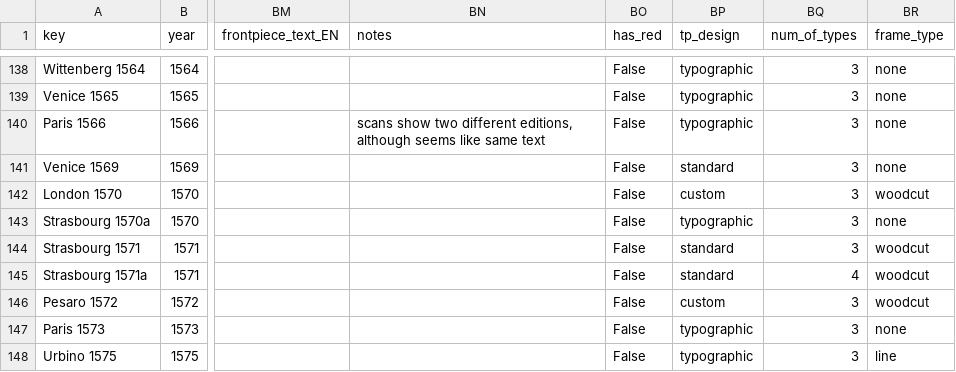
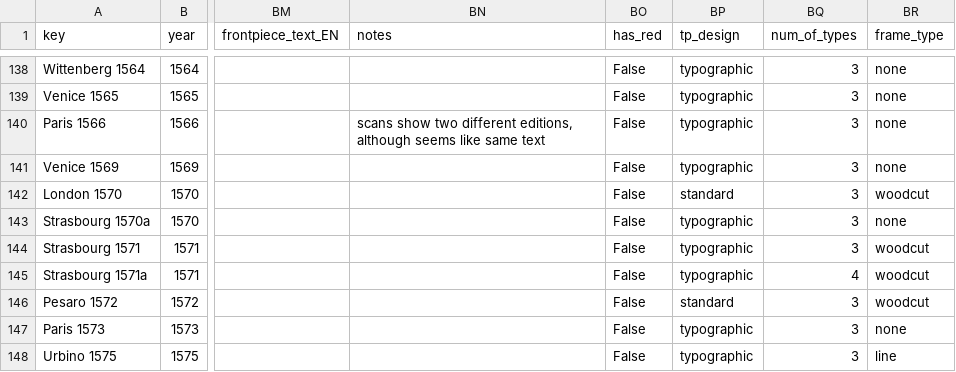
Before and after one commit to ReallyLiri/elements-title-pages, a CSV file: public/docs/EiP.csv, drawn as a sheet; only a part is shown, gaps mark what is left out; the diff covers the shown part only; the diff names each change by its address in the sheet, - before the commit and + after, or states it on an @@ line.

Commit message:
tp_design

```diff
--- a/public/docs/EiP.csv
+++ b/public/docs/EiP.csv
-BP141 (tp_design): standard
+BP141 (tp_design): typographic
-BP142 (tp_design): custom
+BP142 (tp_design): standard
-BP144:BP145 (tp_design): standard
+BP144:BP145 (tp_design): typographic
-BP146 (tp_design): custom
+BP146 (tp_design): standard
```
Also changed, not shown: 48 edited cells elsewhere in this file, public/docs/EiP-secondary.csv.
